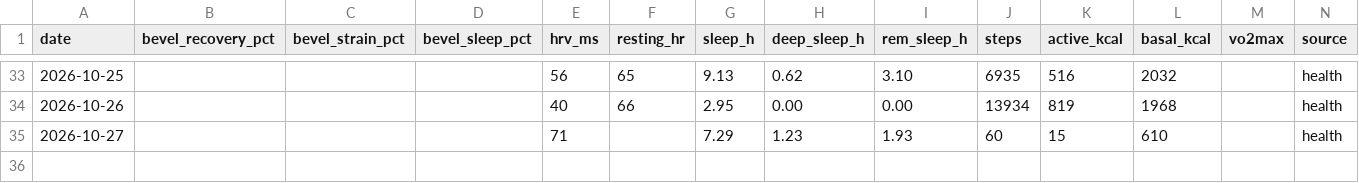
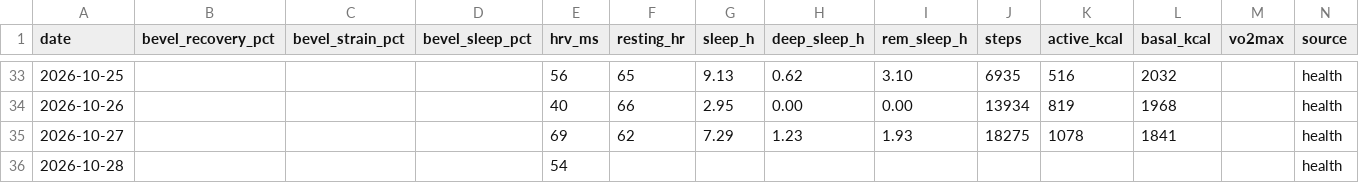
Before and after one commit to jivagomenezes/fitness-log, a CSV file: data/daily_health.csv, drawn as a sheet; only a part is shown, gaps mark what is left out; rows hold the shown columns only; the diff names each change by its address in the sheet, - before the commit and + after, or states it on an @@ line.

```diff
--- a/data/daily_health.csv
+++ b/data/daily_health.csv
-E35 (hrv_ms): 71
+E35 (hrv_ms): 69
-F35 (resting_hr): (empty)
+F35 (resting_hr): 62
-J35 (steps): 60
+J35 (steps): 18275
-K35 (active_kcal): 15
+K35 (active_kcal): 1078
-L35 (basal_kcal): 610
+L35 (basal_kcal): 1841
+row 36: 2026-10-28 |  |  |  | 54 |  |  |  |  |  |  |  |  | health
```
Also changed, not shown: data/runs.csv, 2 other files.
